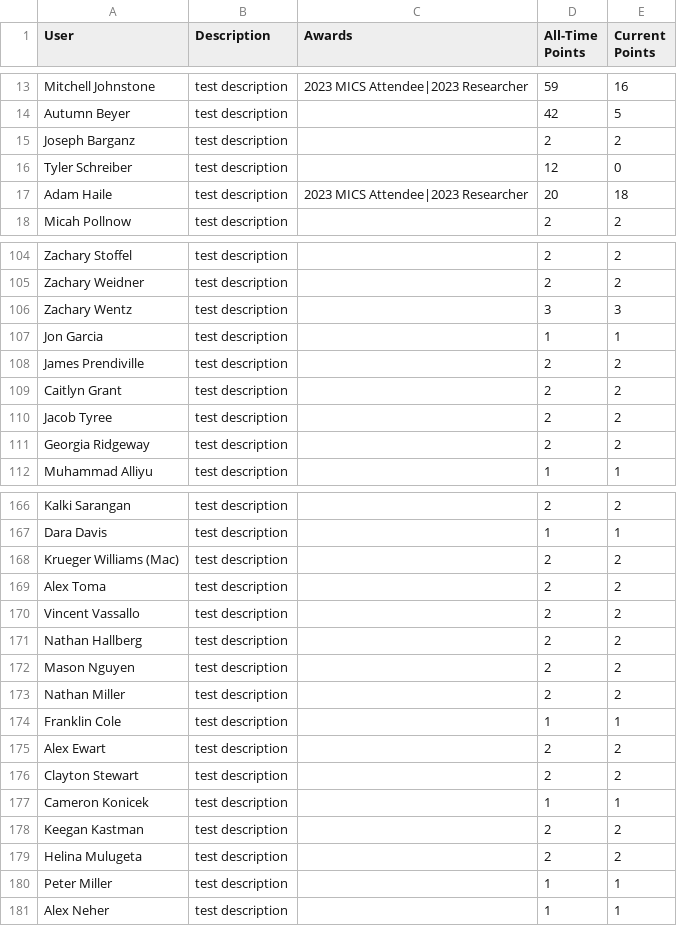
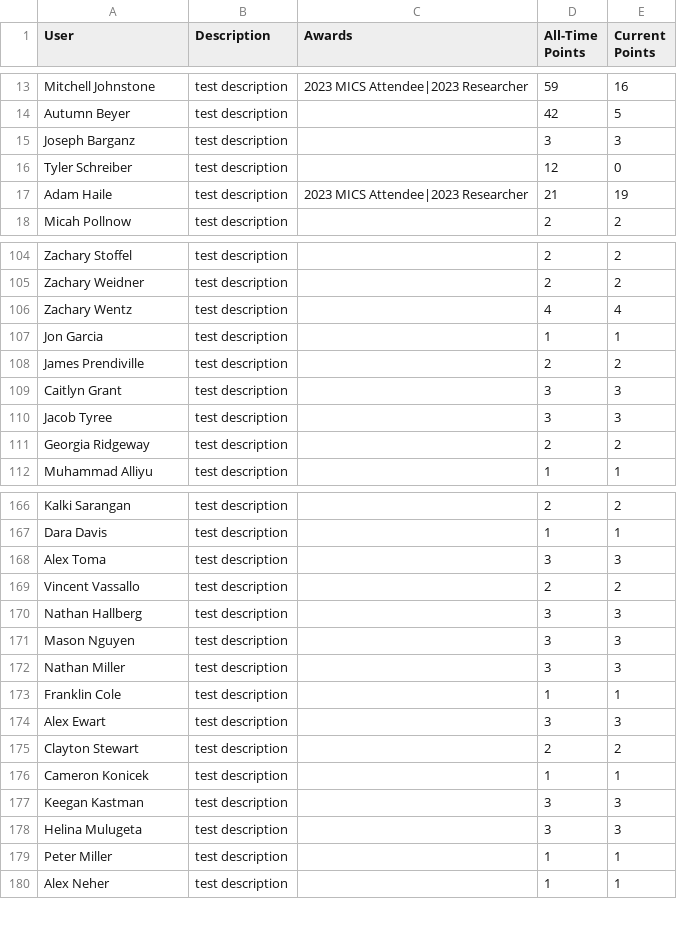
Before and after one commit to grallucas/maic, a CSV file: data/User_Data.csv, drawn as a sheet; only a part is shown, gaps mark what is left out; the diff covers the shown part only.

```diff
--- a/data/User_Data.csv
+++ b/data/User_Data.csv
@@ -14,5 +14,5 @@ Mitchell Johnstone,test description,2023 MICS Attendee|2023 Researcher,59,16
 Autumn Beyer,test description,,42,5
-Joseph Barganz,test description,,2,2
+Joseph Barganz,test description,,3,3
 Tyler Schreiber,test description,,12,0
-Adam Haile,test description,2023 MICS Attendee|2023 Researcher,20,18
+Adam Haile,test description,2023 MICS Attendee|2023 Researcher,21,19
 Micah Pollnow,test description,,2,2
@@ -105,7 +105,7 @@ Zachary Stoffel,test description,,2,2
 Zachary Weidner,test description,,2,2
-Zachary Wentz,test description,,3,3
+Zachary Wentz,test description,,4,4
 Jon Garcia,test description,,1,1
 James Prendiville,test description,,2,2
-Caitlyn Grant,test description,,2,2
-Jacob Tyree,test description,,2,2
+Caitlyn Grant,test description,,3,3
+Jacob Tyree,test description,,3,3
 Georgia Ridgeway,test description,,2,2
@@ -167,14 +167,13 @@ Kalki Sarangan,test description,,2,2
 Dara Davis,test description,,1,1
-Krueger Williams (Mac),test description,,2,2
-Alex Toma,test description,,2,2
+Alex Toma,test description,,3,3
 Vincent Vassallo,test description,,2,2
-Nathan Hallberg,test description,,2,2
-Mason Nguyen,test description,,2,2
-Nathan Miller,test description,,2,2
+Nathan Hallberg,test description,,3,3
+Mason Nguyen,test description,,3,3
+Nathan Miller,test description,,3,3
 Franklin Cole,test description,,1,1
-Alex Ewart,test description,,2,2
+Alex Ewart,test description,,3,3
 Clayton Stewart,test description,,2,2
 Cameron Konicek,test description,,1,1
-Keegan Kastman,test description,,2,2
-Helina Mulugeta,test description,,2,2
+Keegan Kastman,test description,,3,3
+Helina Mulugeta,test description,,3,3
 Peter Miller,test description,,1,1
```
Also changed, not shown: 19 added rows and 78 edited cells elsewhere in this file, 2 other files.
